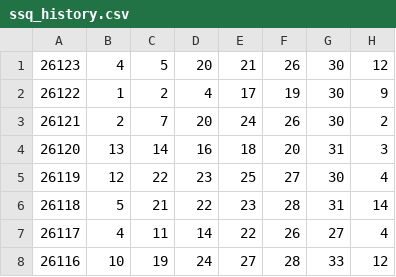
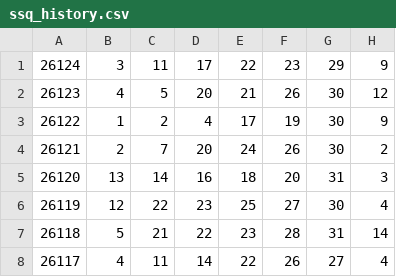
Before and after one commit to ohbaby30/kl8-public-data, a CSV file: ssq_history.csv, drawn as a sheet; only a part is shown; the shorter side is filled out with more unchanged rows.

Commit message:
update lottery data 2026-10-30 02:40:01

```diff
--- a/ssq_history.csv
+++ b/ssq_history.csv
@@ -1 +1,2 @@
+26124,3,11,17,22,23,29,9
 26123,4,5,20,21,26,30,12
```
Also changed, not shown: 1 other file.
